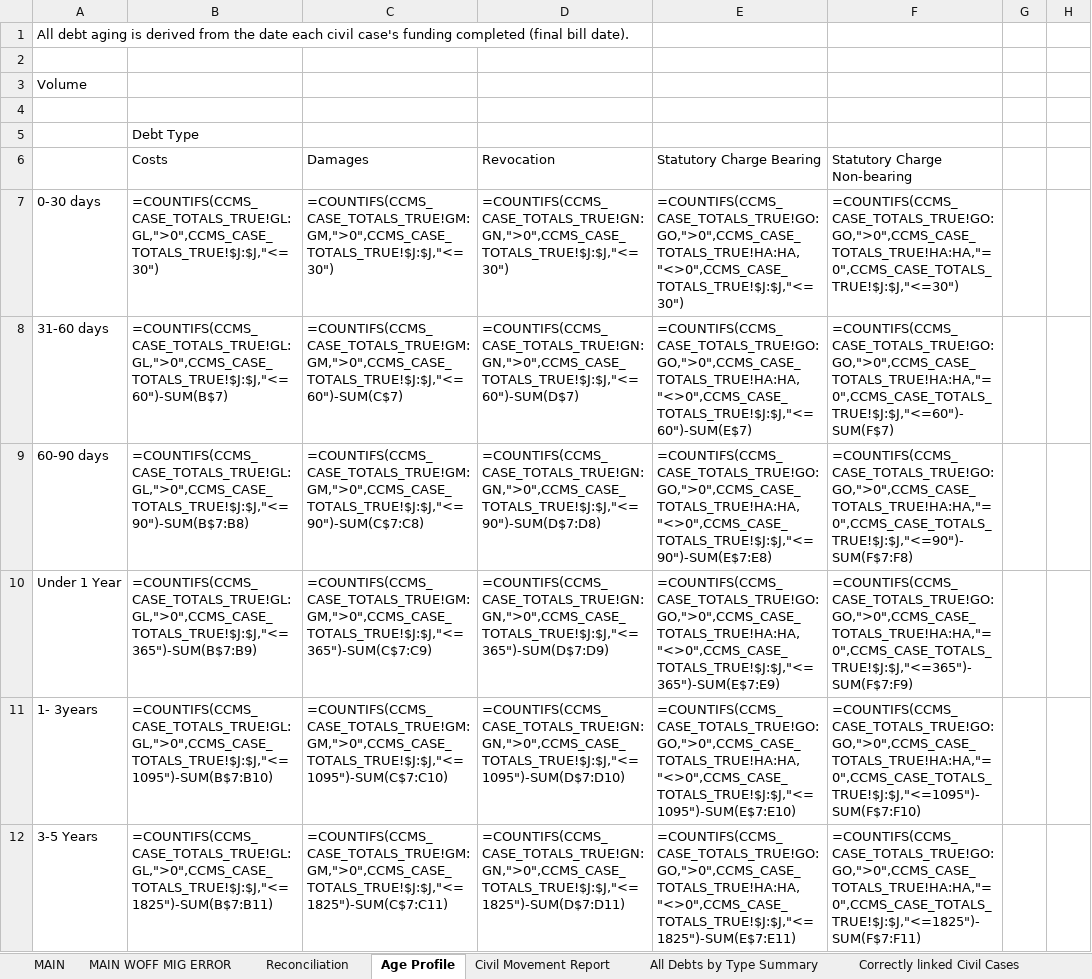
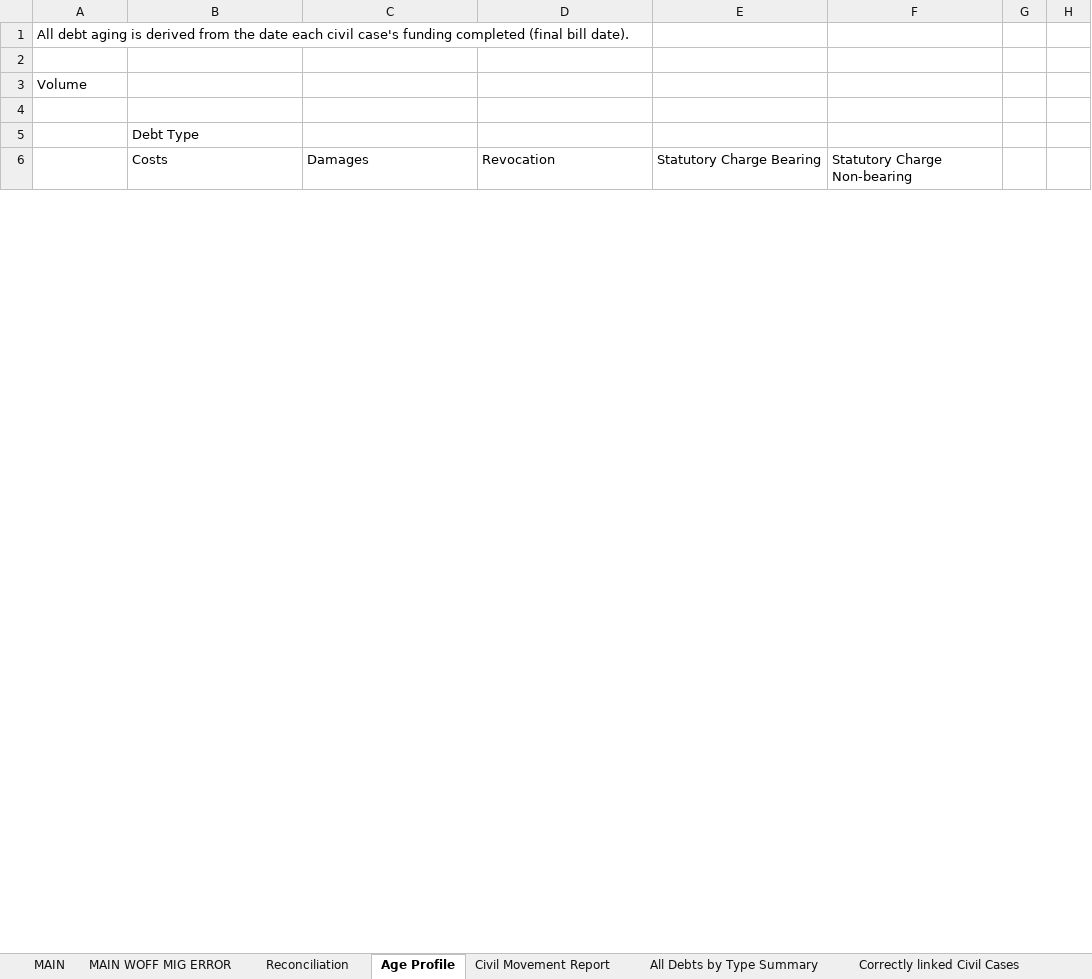
Before and after one commit to ministryofjustice/payforlegalaid, an Excel workbook: src/main/resources/CCMS_THIRD_PARTY_REPORT.xlsx, sheet Age Profile, drawn as a sheet; only a part is shown; values as stored, in another font and other column widths than the file's, no borders; formulas without a stored value are shown as written; removed rows and columns are numbered as before the commit, all else as after; the diff covers the shown part only; the diff names each change by its address in the sheet, - before the commit and + after, or states it on an @@ line.

```diff
--- a/src/main/resources/CCMS_THIRD_PARTY_REPORT.xlsx (sheet Age Profile)
+++ b/src/main/resources/CCMS_THIRD_PARTY_REPORT.xlsx (sheet Age Profile)
-row 7: 0-30 days | =COUNTIFS(CCMS_CASE_TOTALS_TRUE!GL:GL,">0",CCMS_CASE_TOTALS_TRUE!$J:$J,"<=30") | =COUNTIFS(CCMS_CASE_TOTALS_TRUE!GM:GM,">0",CCMS_CASE_TOTALS_TRUE!$J:$J,"<=30") | =COUNTIFS(CCMS_CASE_TOTALS_TRUE!GN:GN,">0",CCMS_CASE_TOTALS_TRUE!$J:$J,"<=30") | =COUNTIFS(CCMS_CASE_TOTALS_TRUE!GO:GO,">0",CCMS_CASE_TOTALS_TRUE!HA:HA,"<>0",CCMS_CASE_TOTALS_TRUE!$J:$J,"<=30") | =COUNTIFS(CCMS_CASE_TOTALS_TRUE!GO:GO,">0",CCMS_CASE_TOTALS_TRUE!HA:HA,"=0",CCMS_CASE_TOTALS_TRUE!$J:$J,"<=30")
-row 8: 31-60 days | =COUNTIFS(CCMS_CASE_TOTALS_TRUE!GL:GL,">0",CCMS_CASE_TOTALS_TRUE!$J:$J,"<=60")-SUM(B$7) | =COUNTIFS(CCMS_CASE_TOTALS_TRUE!GM:GM,">0",CCMS_CASE_TOTALS_TRUE!$J:$J,"<=60")-SUM(C$7) | =COUNTIFS(CCMS_CASE_TOTALS_TRUE!GN:GN,">0",CCMS_CASE_TOTALS_TRUE!$J:$J,"<=60")-SUM(D$7) | =COUNTIFS(CCMS_CASE_TOTALS_TRUE!GO:GO,">0",CCMS_CASE_TOTALS_TRUE!HA:HA,"<>0",CCMS_CASE_TOTALS_TRUE!$J:$J,"<=60")-SUM(E$7) | =COUNTIFS(CCMS_CASE_TOTALS_TRUE!GO:GO,">0",CCMS_CASE_TOTALS_TRUE!HA:HA,"=0",CCMS_CASE_TOTALS_TRUE!$J:$J,"<=60")-SUM(F$7)
-row 9: 60-90 days | =COUNTIFS(CCMS_CASE_TOTALS_TRUE!GL:GL,">0",CCMS_CASE_TOTALS_TRUE!$J:$J,"<=90")-SUM(B$7:B8) | =COUNTIFS(CCMS_CASE_TOTALS_TRUE!GM:GM,">0",CCMS_CASE_TOTALS_TRUE!$J:$J,"<=90")-SUM(C$7:C8) | =COUNTIFS(CCMS_CASE_TOTALS_TRUE!GN:GN,">0",CCMS_CASE_TOTALS_TRUE!$J:$J,"<=90")-SUM(D$7:D8) | =COUNTIFS(CCMS_CASE_TOTALS_TRUE!GO:GO,">0",CCMS_CASE_TOTALS_TRUE!HA:HA,"<>0",CCMS_CASE_TOTALS_TRUE!$J:$J,"<=90")-SUM(E$7:E8) | =COUNTIFS(CCMS_CASE_TOTALS_TRUE!GO:GO,">0",CCMS_CASE_TOTALS_TRUE!HA:HA,"=0",CCMS_CASE_TOTALS_TRUE!$J:$J,"<=90")-SUM(F$7:F8)
-row 10: Under 1 Year | =COUNTIFS(CCMS_CASE_TOTALS_TRUE!GL:GL,">0",CCMS_CASE_TOTALS_TRUE!$J:$J,"<=365")-SUM(B$7:B9) | =COUNTIFS(CCMS_CASE_TOTALS_TRUE!GM:GM,">0",CCMS_CASE_TOTALS_TRUE!$J:$J,"<=365")-SUM(C$7:C9) | =COUNTIFS(CCMS_CASE_TOTALS_TRUE!GN:GN,">0",CCMS_CASE_TOTALS_TRUE!$J:$J,"<=365")-SUM(D$7:D9) | =COUNTIFS(CCMS_CASE_TOTALS_TRUE!GO:GO,">0",CCMS_CASE_TOTALS_TRUE!HA:HA,"<>0",CCMS_CASE_TOTALS_TRUE!$J:$J,"<=365")-SUM(E$7:E9) | =COUNTIFS(CCMS_CASE_TOTALS_TRUE!GO:GO,">0",CCMS_CASE_TOTALS_TRUE!HA:HA,"=0",CCMS_CASE_TOTALS_TRUE!$J:$J,"<=365")-SUM(F$7:F9)
-row 11: 1- 3years | =COUNTIFS(CCMS_CASE_TOTALS_TRUE!GL:GL,">0",CCMS_CASE_TOTALS_TRUE!$J:$J,"<=1095")-SUM(B$7:B10) | =COUNTIFS(CCMS_CASE_TOTALS_TRUE!GM:GM,">0",CCMS_CASE_TOTALS_TRUE!$J:$J,"<=1095")-SUM(C$7:C10) | =COUNTIFS(CCMS_CASE_TOTALS_TRUE!GN:GN,">0",CCMS_CASE_TOTALS_TRUE!$J:$J,"<=1095")-SUM(D$7:D10) | =COUNTIFS(CCMS_CASE_TOTALS_TRUE!GO:GO,">0",CCMS_CASE_TOTALS_TRUE!HA:HA,"<>0",CCMS_CASE_TOTALS_TRUE!$J:$J,"<=1095")-SUM(E$7:E10) | =COUNTIFS(CCMS_CASE_TOTALS_TRUE!GO:GO,">0",CCMS_CASE_TOTALS_TRUE!HA:HA,"=0",CCMS_CASE_TOTALS_TRUE!$J:$J,"<=1095")-SUM(F$7:F10)
-row 12: 3-5 Years | =COUNTIFS(CCMS_CASE_TOTALS_TRUE!GL:GL,">0",CCMS_CASE_TOTALS_TRUE!$J:$J,"<=1825")-SUM(B$7:B11) | =COUNTIFS(CCMS_CASE_TOTALS_TRUE!GM:GM,">0",CCMS_CASE_TOTALS_TRUE!$J:$J,"<=1825")-SUM(C$7:C11) | =COUNTIFS(CCMS_CASE_TOTALS_TRUE!GN:GN,">0",CCMS_CASE_TOTALS_TRUE!$J:$J,"<=1825")-SUM(D$7:D11) | =COUNTIFS(CCMS_CASE_TOTALS_TRUE!GO:GO,">0",CCMS_CASE_TOTALS_TRUE!HA:HA,"<>0",CCMS_CASE_TOTALS_TRUE!$J:$J,"<=1825")-SUM(E$7:E11) | =COUNTIFS(CCMS_CASE_TOTALS_TRUE!GO:GO,">0",CCMS_CASE_TOTALS_TRUE!HA:HA,"=0",CCMS_CASE_TOTALS_TRUE!$J:$J,"<=1825")-SUM(F$7:F11)
```
Also changed, not shown: 23 added rows and 17 removed rows elsewhere in this sheet, sheet All Debts by Type Summary, sheet Correctly linked Civil Cases, sheet Civil Movement Report, sheet Civil Debt Exceptions, sheet MAIN, sheet MAIN WOFF MIG ERROR, 2 more sheets.
